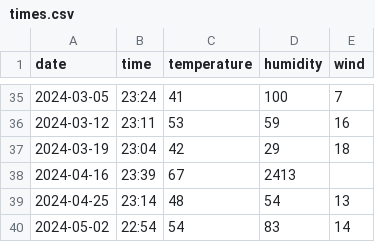
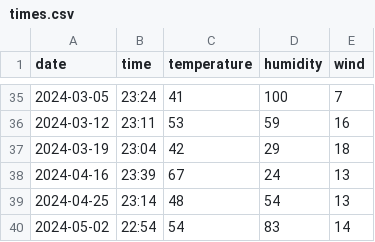
Before and after one commit to amlucas/amlucas.github.io, a CSV file: source/blog/stadium/times.csv, drawn as a sheet; only a part is shown, gaps mark what is left out.

Commit message:
blog/stadium: adding analysis

```diff
--- a/source/blog/stadium/times.csv
+++ b/source/blog/stadium/times.csv
@@ -37,3 +37,3 @@ date,time,temperature,humidity,wind
 2024-03-19,23:04,42,29,18
-2024-04-16,23:39,67,2413
+2024-04-16,23:39,67,24,13
 2024-04-25,23:14,48,54,13
```
Also changed, not shown: 2 other files.
